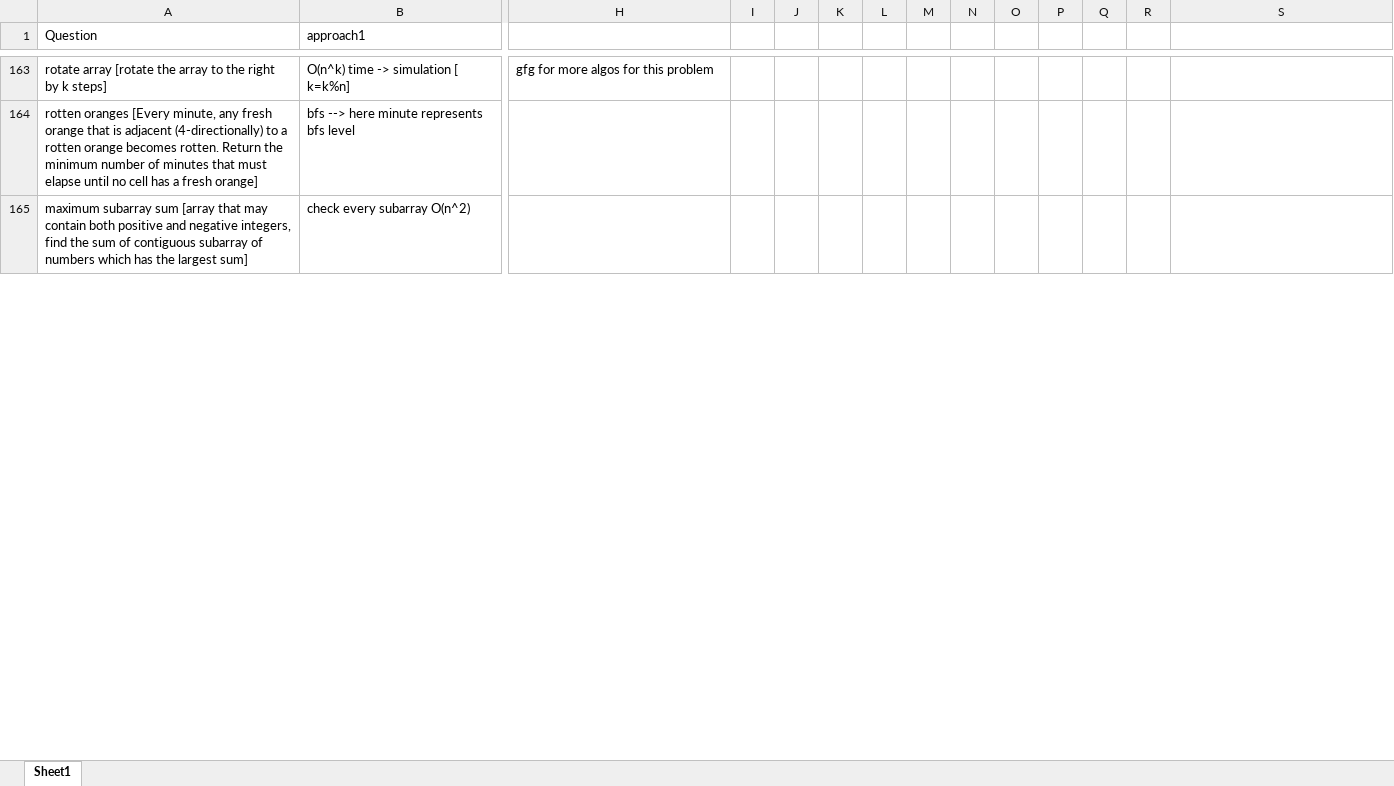
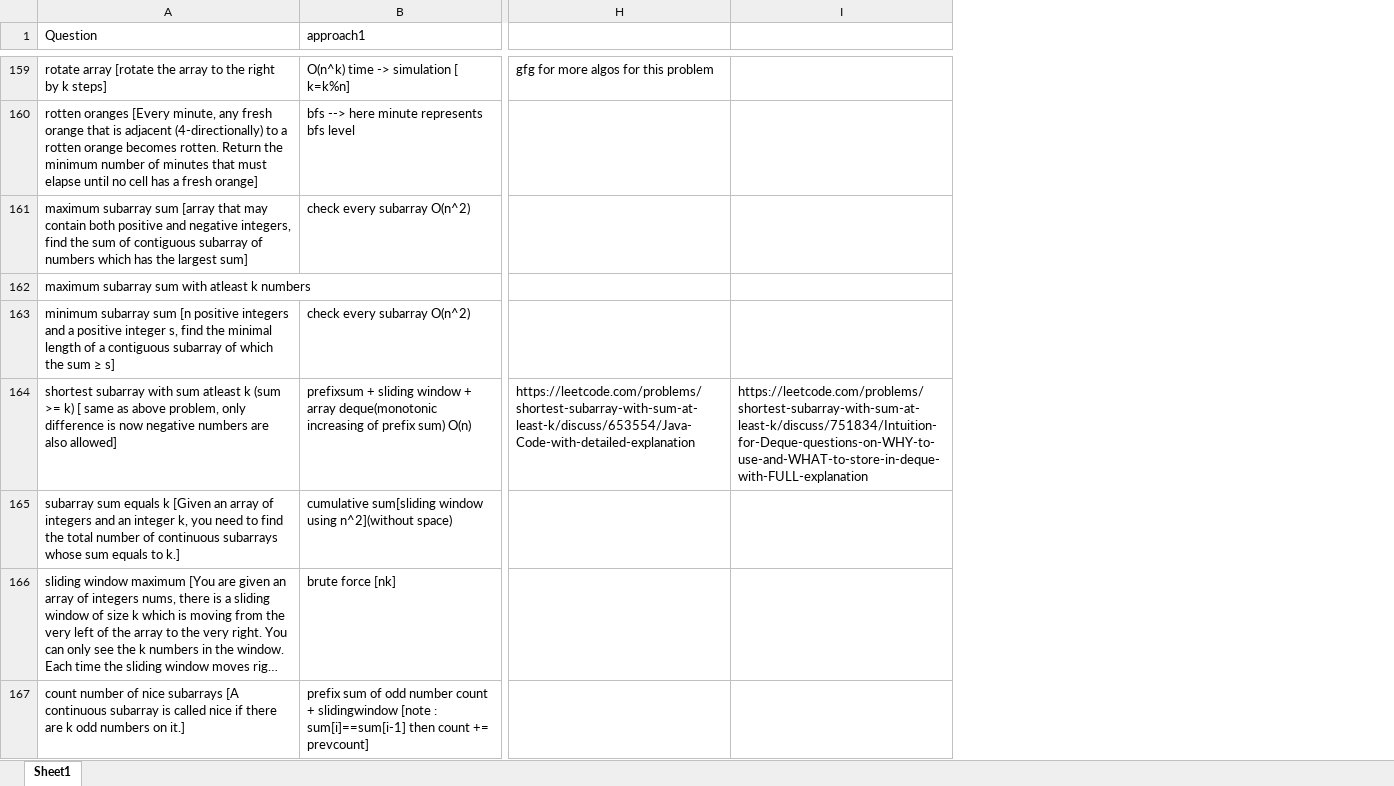
Before and after one commit to aksharkashyap/DSALGO, an Excel workbook: Applications/QuestionListWithApproaches.xlsx, sheet Sheet1, drawn as a sheet; only a part is shown, gaps mark what is left out; long unchanged cells end in …; values as stored, in another font and other column widths than the file's, no cell formats; removed rows and columns are numbered as before the commit, all else as after; rows hold the shown columns only; the diff covers the shown part only; the diff names each change by its address in the sheet, - before the commit and + after, or states it on an @@ line.

```diff
--- a/Applications/QuestionListWithApproaches.xlsx (sheet Sheet1)
+++ b/Applications/QuestionListWithApproaches.xlsx (sheet Sheet1)
-column I, empty
-column J, empty
-column K, empty
-column L, empty
-column M, empty
-column N, empty
-column O, empty
-column P, empty
-column Q, empty
-column R, empty
+row 162: maximum subarray sum with atleast k numbers
+row 163: minimum subarray sum [n positive integers and a positive integer s, find the minimal length of a contiguous subarray of which the sum ≥ s] | check every subarray O(n^2)
+row 164: shortest subarray with sum atleast k (sum >= k) [ same as above problem, only difference is now negative numbers are also allowed] | prefixsum + sliding window + array deque(monotonic increasing of prefix sum) O(n) | https://leetcode.com/problems/shortest-subarray-with-sum-at-least-k/discuss/653554/Java-Code-with-detailed-explanation | https://leetcode.com/problems/shortest-subarray-with-sum-at-least-k/discuss/751834/Intuition-for-Deque-questions-on-WHY-to-use-and-WHAT-to-store-in-deque-with-FULL-explanation
+row 165: subarray sum equals k [Given an array of integers and an integer k, you need to find the total number of continuous subarrays whose sum equals to k.] | cumulative sum[sliding window using n^2](without space)
@@ row 130 moved to row 166: sliding window maximum [You are given an… @@
@@ row 137 moved to row 167: count number of nice subarrays [A contin… @@
```
Also changed, not shown: 11 added rows, 19 removed rows, 9 moved rows and 47 edited cells elsewhere in this sheet, cell formats, 5 other files.
